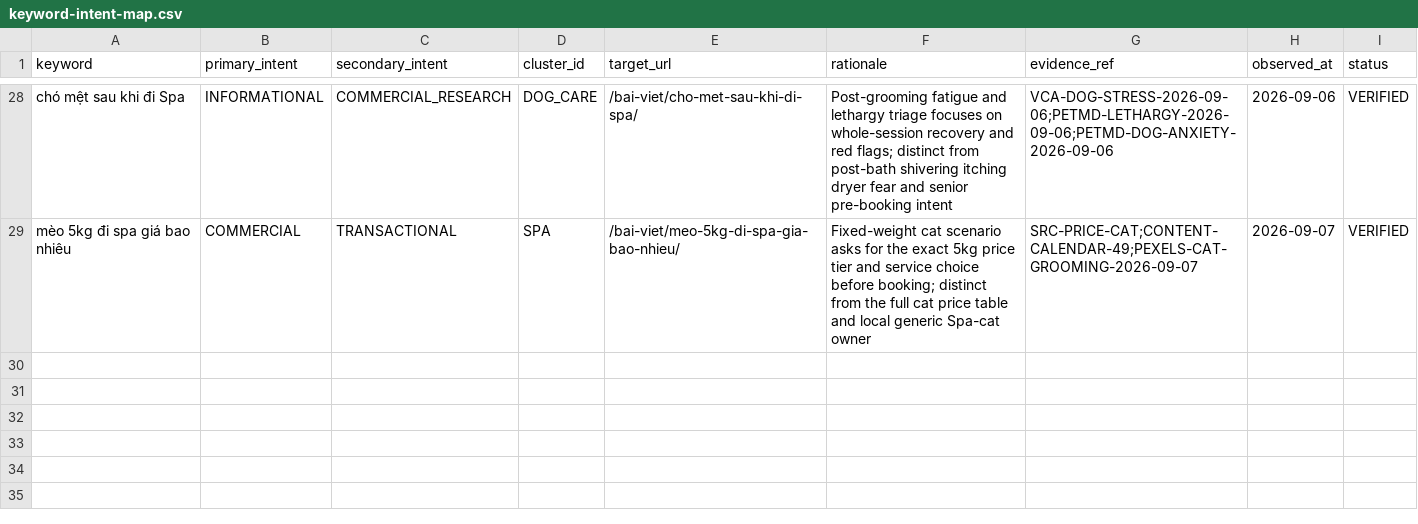
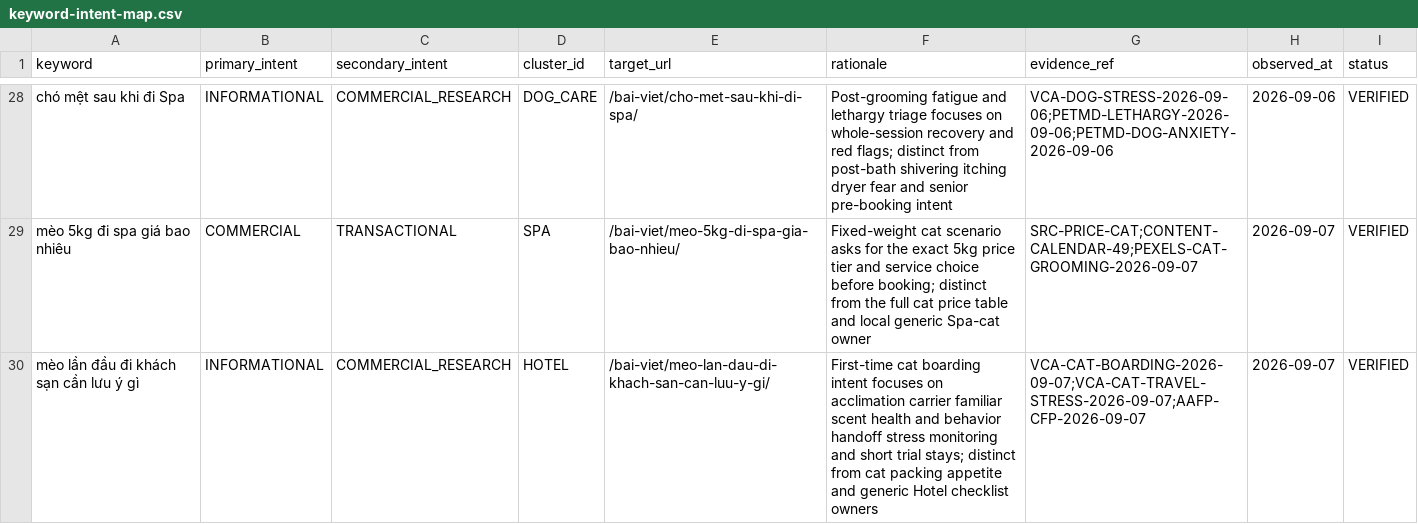
Before and after one commit to capquangfptminhlh/mimi, a CSV file: .website-os/evidence/keyword-intent-map.csv, drawn as a sheet; only a part is shown, gaps mark what is left out.

Commit message:
seo: map first-time cat hotel intent

```diff
--- a/.website-os/evidence/keyword-intent-map.csv
+++ b/.website-os/evidence/keyword-intent-map.csv
@@ -29 +29,2 @@ chó mệt sau khi đi Spa,INFORMATIONAL,COMMERCIAL_RESEARCH,DOG_CARE,/bai-viet/
 mèo 5kg đi spa giá bao nhiêu,COMMERCIAL,TRANSACTIONAL,SPA,/bai-viet/meo-5kg-di-spa-gia-bao-nhieu/,Fixed-weight cat scenario asks for the exact 5kg price tier and service choice before booking; distinct from the full cat price table and local generic Spa-cat owner,SRC-PRICE-CAT;CONTENT-CALENDAR-49;PEXELS-CAT-GROOMING-2026-09-07,2026-09-07,VERIFIED
+mèo lần đầu đi khách sạn cần lưu ý gì,INFORMATIONAL,COMMERCIAL_RESEARCH,HOTEL,/bai-viet/meo-lan-dau-di-khach-san-can-luu-y-gi/,First-time cat boarding intent focuses on acclimation carrier familiar scent health and behavior handoff stress monitoring and short trial stays; distinct from cat packing appetite and generic Hotel checklist owners,VCA-CAT-BOARDING-2026-09-07;VCA-CAT-TRAVEL-STRESS-2026-09-07;AAFP-CFP-2026-09-07,2026-09-07,VERIFIED
```
